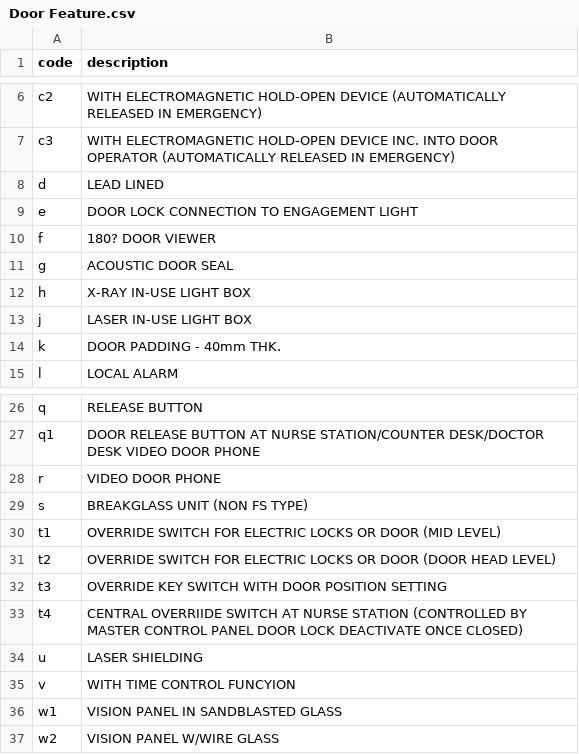
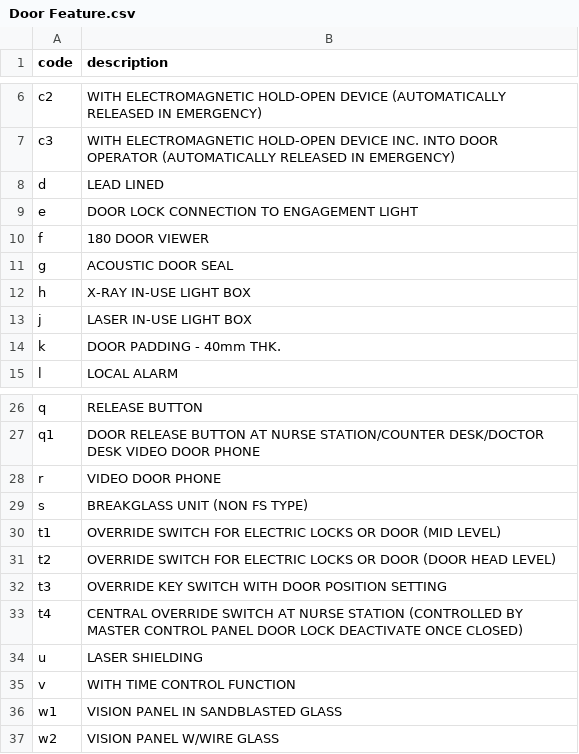
Before and after one commit to jmsgxx/GumPyTools, a CSV file: lib/Ref/Door Feature.csv, drawn as a sheet; only a part is shown, gaps mark what is left out.

Commit message:
copy param -count door test update

```diff
--- a/lib/Ref/Door Feature.csv
+++ b/lib/Ref/Door Feature.csv
@@ -9,3 +9,3 @@ d,LEAD LINED
 e,DOOR LOCK CONNECTION TO ENGAGEMENT LIGHT
-f,180? DOOR VIEWER
+f,180 DOOR VIEWER
 g,ACOUSTIC DOOR SEAL
@@ -32,5 +32,5 @@ t2,OVERRIDE SWITCH FOR ELECTRIC LOCKS OR DOOR (DOOR HEAD LEVEL)
 t3,OVERRIDE KEY SWITCH WITH DOOR POSITION SETTING
-t4,CENTRAL OVERRIIDE SWITCH AT NURSE STATION (CONTROLLED BY MASTER CONTROL PANEL  DOOR LOCK DEACTIVATE ONCE CLOSED)
+t4,CENTRAL OVERRIDE SWITCH AT NURSE STATION (CONTROLLED BY MASTER CONTROL PANEL  DOOR LOCK DEACTIVATE ONCE CLOSED)
 u,LASER SHIELDING
-v,WITH TIME CONTROL FUNCYION
+v,WITH TIME CONTROL FUNCTION
 w1,VISION PANEL IN SANDBLASTED GLASS
```
Also changed, not shown: 6 other files.
